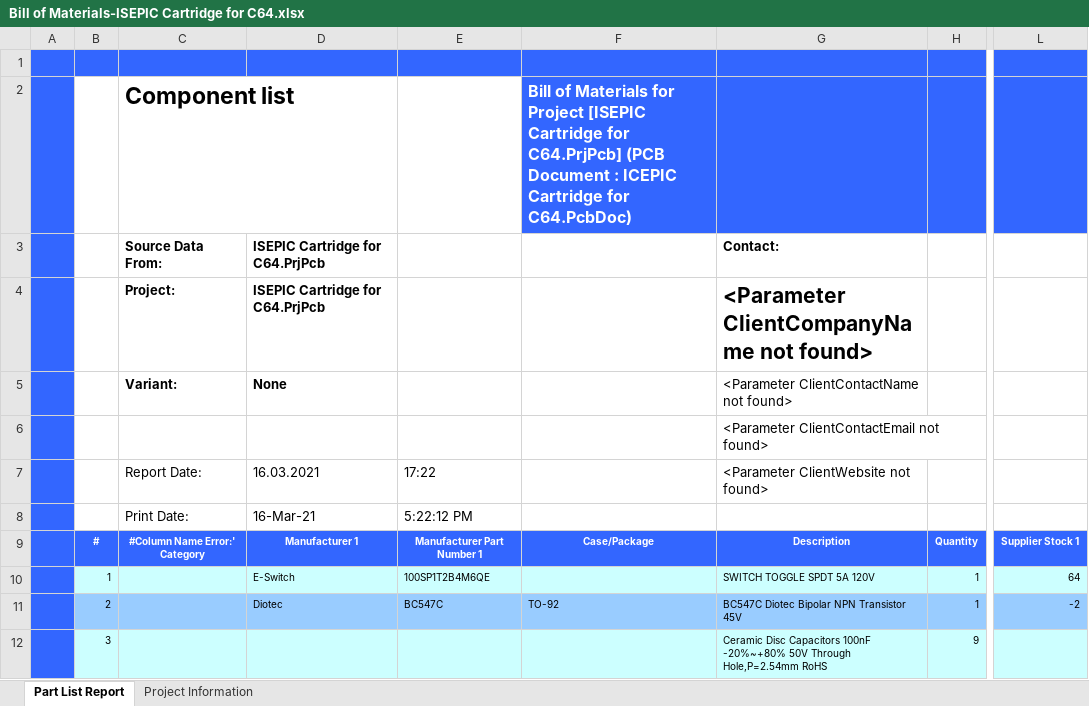
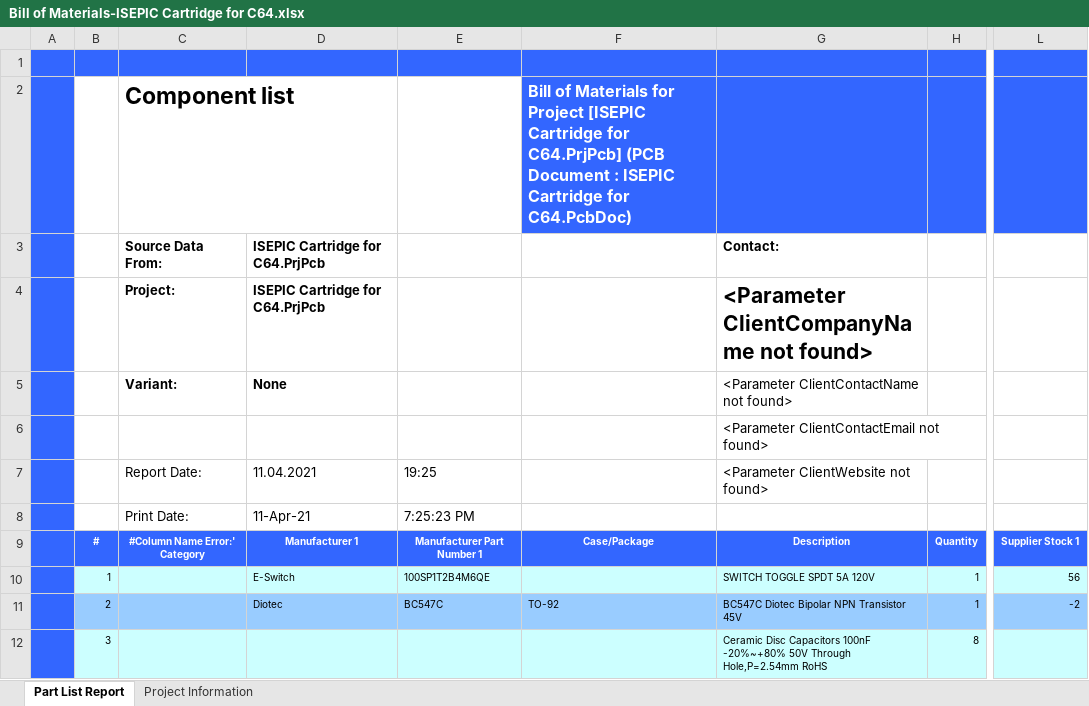
Before and after one commit to Commodore-Bench/ISEPIC_Cartridge_for_C64, an Excel workbook: BOM/Bill of Materials-ISEPIC Cartridge for C64.xlsx, sheet Part List Report, drawn as a sheet; only a part is shown, gaps mark what is left out; values as stored, in another font and other column widths than the file's, no borders; conditional formats not drawn; the diff covers the shown part only; the diff names each change by its address in the sheet, - before the commit and + after, or states it on an @@ line.

```diff
--- a/BOM/Bill of Materials-ISEPIC Cartridge for C64.xlsx (sheet Part List Report)
+++ b/BOM/Bill of Materials-ISEPIC Cartridge for C64.xlsx (sheet Part List Report)
-F2: …Document : ICEPIC Cartridge for…
+F2: …Document : ISEPIC Cartridge for…
-D7: 16.03.2021
+D7: 11.04.2021
-E7: 17:22
+E7: 19:25
-D8: 16-Mar-21
+D8: 11-Apr-21
-E8: 5:22:12 PM
+E8: 7:25:23 PM
-L10: 64
+L10: 56
-H12: 9
+H12: 8
```
Also changed, not shown: 2 added rows, 1 removed row, 7 edited cells and cell formats elsewhere in this sheet, sheet Project Information, 15 other files.
